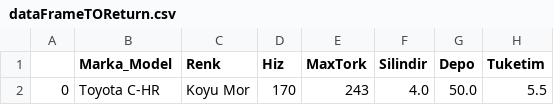
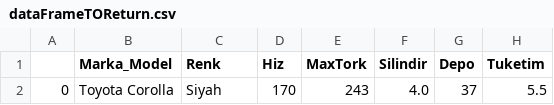
Before and after one commit to selimvuz/Carculator, a CSV file: dataFrameTOReturn.csv, drawn as a sheet; only a part is shown; the diff names each change by its address in the sheet, - before the commit and + after, or states it on an @@ line.

```diff
--- a/dataFrameTOReturn.csv
+++ b/dataFrameTOReturn.csv
-B2 (Marka_Model): Toyota C-HR
+B2 (Marka_Model): Toyota Corolla
-C2 (Renk): Koyu Mor
+C2 (Renk): Siyah
-G2 (Depo): 50.0
+G2 (Depo): 37
```
Also changed, not shown: 5 other files.
